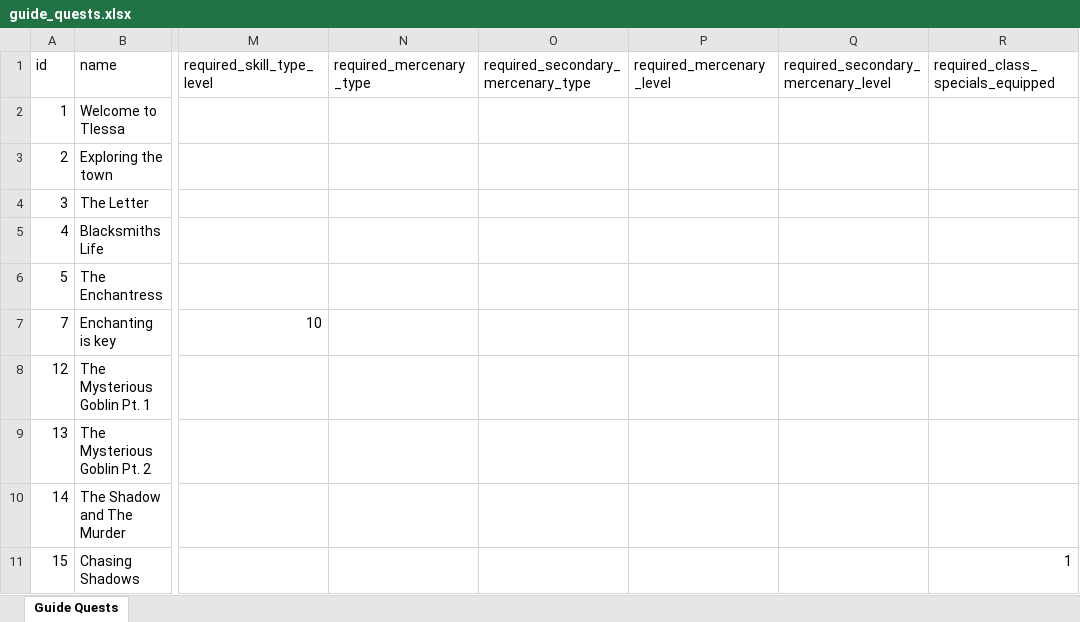
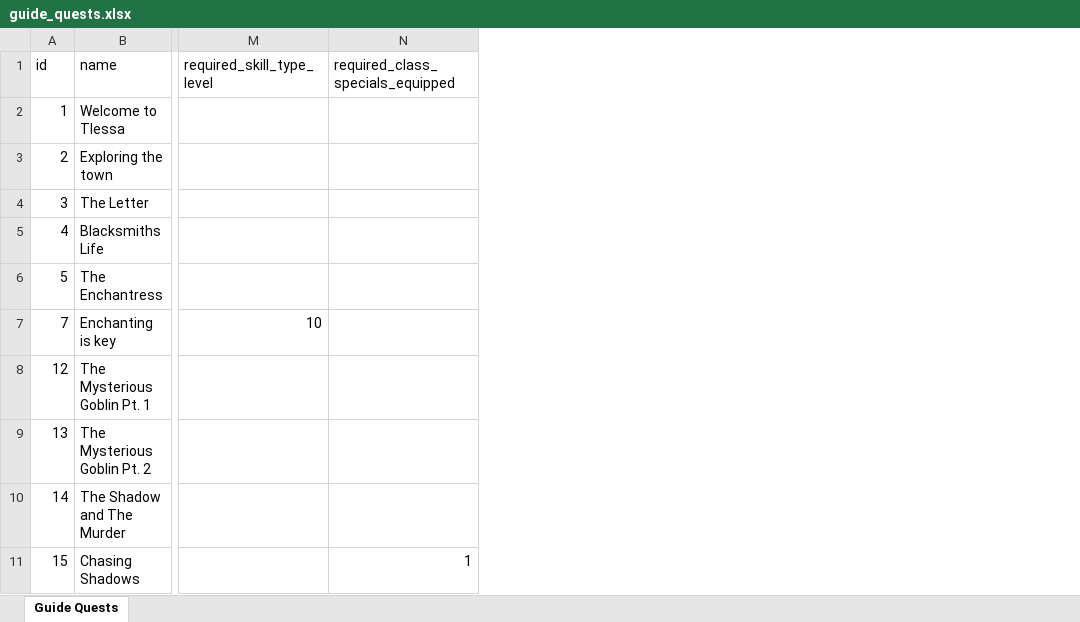
Before and after one commit to AdamKyle/flare, an Excel workbook: resources/data-imports/Admin Section/guide_quests.xlsx, sheet Guide Quests, drawn as a sheet; only a part is shown, gaps mark what is left out; values as stored, in another font and other column widths than the file's, no borders; the diff covers the shown part only; the diff names each change by its address in the sheet, - before the commit and + after, or states it on an @@ line.

```diff
--- a/resources/data-imports/Admin Section/guide_quests.xlsx (sheet Guide Quests)
+++ b/resources/data-imports/Admin Section/guide_quests.xlsx (sheet Guide Quests)
-column N (required_mercenary_type), empty
-column O, row 1: required_secondary_mercenary_type
-column P (required_mercenary_level), empty
-column Q, row 1: required_secondary_mercenary_level
```
Also changed, not shown: 1 removed row and 1 edited cell elsewhere in this sheet, 30 other files.
